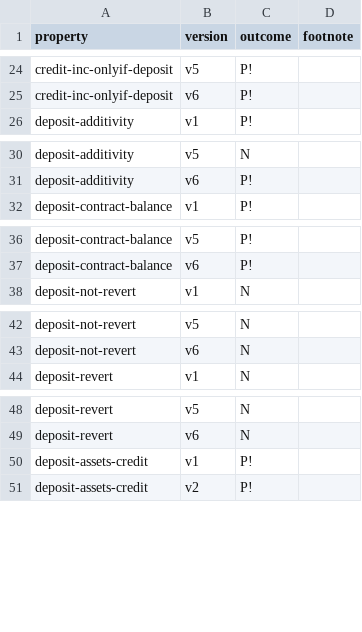
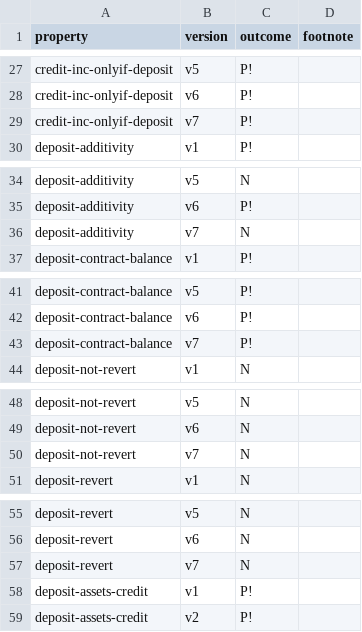
Before and after one commit to fiaravia/contracts-verification-benchmark, a CSV file: contracts/bank/certora.csv, drawn as a sheet; only a part is shown, gaps mark what is left out; the diff covers the shown part only; the diff names each change by its address in the sheet, - before the commit and + after, or states it on an @@ line.

Commit message:
bank: deposit-assets-transfer-others

```diff
--- a/contracts/bank/certora.csv
+++ b/contracts/bank/certora.csv
+row 29: credit-inc-onlyif-deposit | v7 | P!
+row 36: deposit-additivity | v7 | N
+row 43: deposit-contract-balance | v7 | P!
+row 50: deposit-not-revert | v7 | N
+row 57: deposit-revert | v7 | N
```
Also changed, not shown: 18 added rows elsewhere in this file, contracts/bank/ground-truth.csv, 6 other files.
